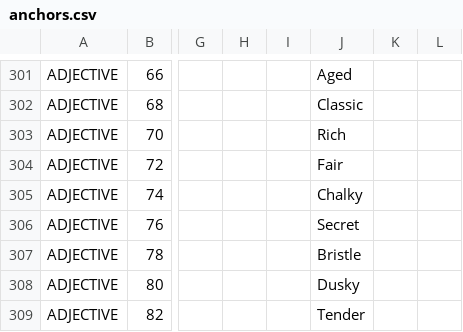
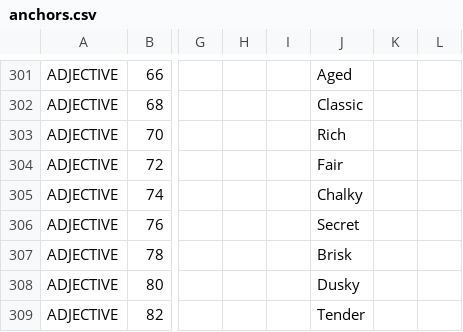
Before and after one commit to HC-SAMI/colorsamificator, a CSV file: data/anchors.csv, drawn as a sheet; only a part is shown, gaps mark what is left out; the diff covers the shown part only; the diff names each change by its address in the sheet, - before the commit and + after, or states it on an @@ line.

```diff
--- a/data/anchors.csv
+++ b/data/anchors.csv
-J307: Bristle
+J307: Brisk
```
Also changed, not shown: 1 added row, 1 removed row and 18 edited cells elsewhere in this file.
